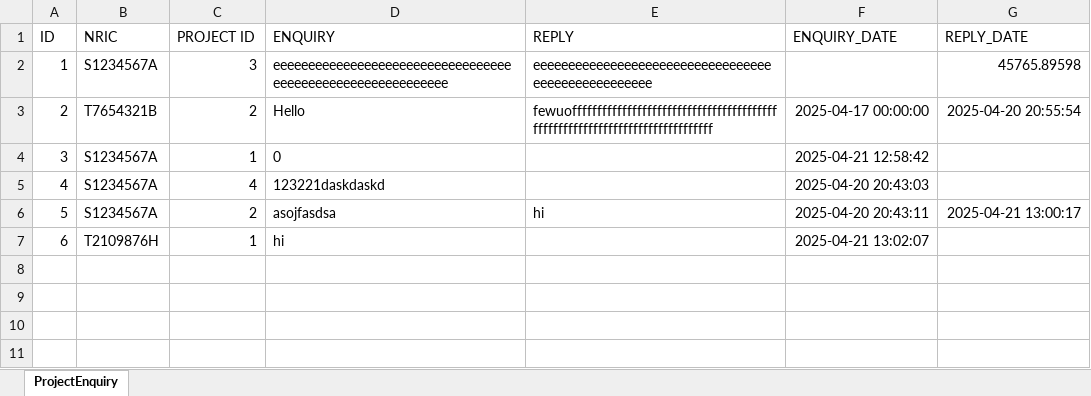
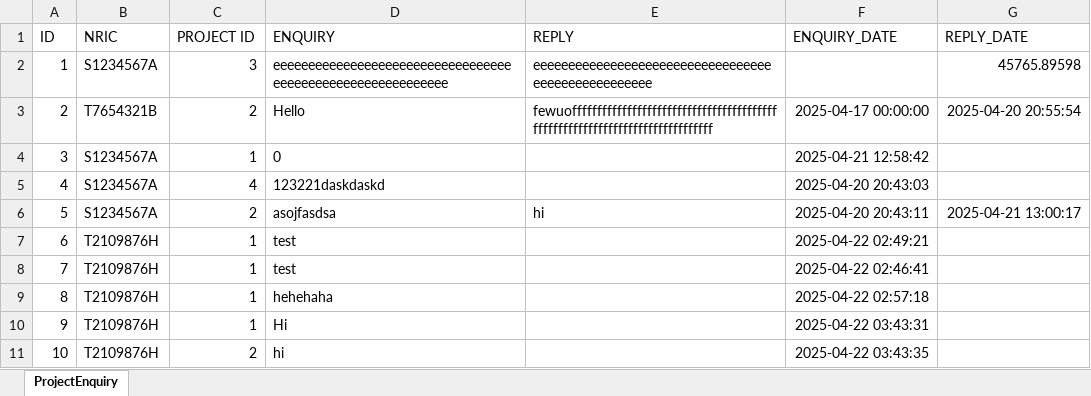
Before and after one commit to racshanyaajagadish15/SC2002-BTO-V3, an Excel workbook: resources/data/ProjectEnquiry.xlsx, sheet ProjectEnquiry, drawn as a sheet; values as stored, in another font and other column widths than the file's, no borders; addresses are those after the commit; the diff names each change by its address in the sheet, - before the commit and + after, or states it on an @@ line.

```diff
--- a/resources/data/ProjectEnquiry.xlsx (sheet ProjectEnquiry)
+++ b/resources/data/ProjectEnquiry.xlsx (sheet ProjectEnquiry)
+row 7: 6 | T2109876H | 1 | test |  | 2025-04-22 02:49:21
+row 8: 7 | T2109876H | 1 | test |  | 2025-04-22 02:46:41
+row 9: 8 | T2109876H | 1 | hehehaha |  | 2025-04-22 02:57:18
@@ column A (ID) renumbered in row 10 @@
-D10 (ENQUIRY): hi
+D10 (ENQUIRY): Hi
-F10 (ENQUIRY_DATE): 2025-04-21 13:02:07
+F10 (ENQUIRY_DATE): 2025-04-22 03:43:31
+row 11: 10 | T2109876H | 2 | hi |  | 2025-04-22 03:43:35
```
Also changed, not shown: resources/data/ProjectApplication.xlsx, 30 other files.
